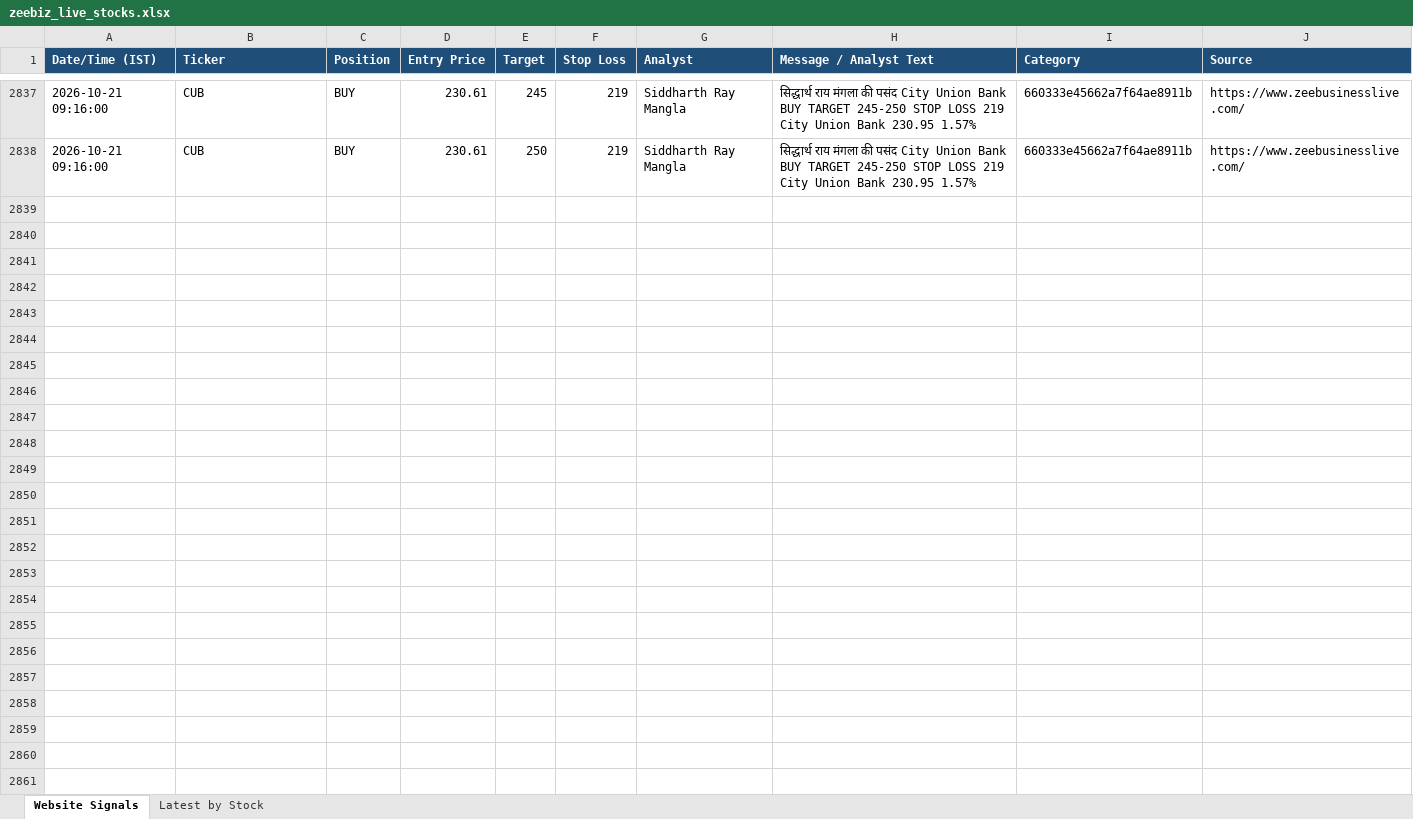
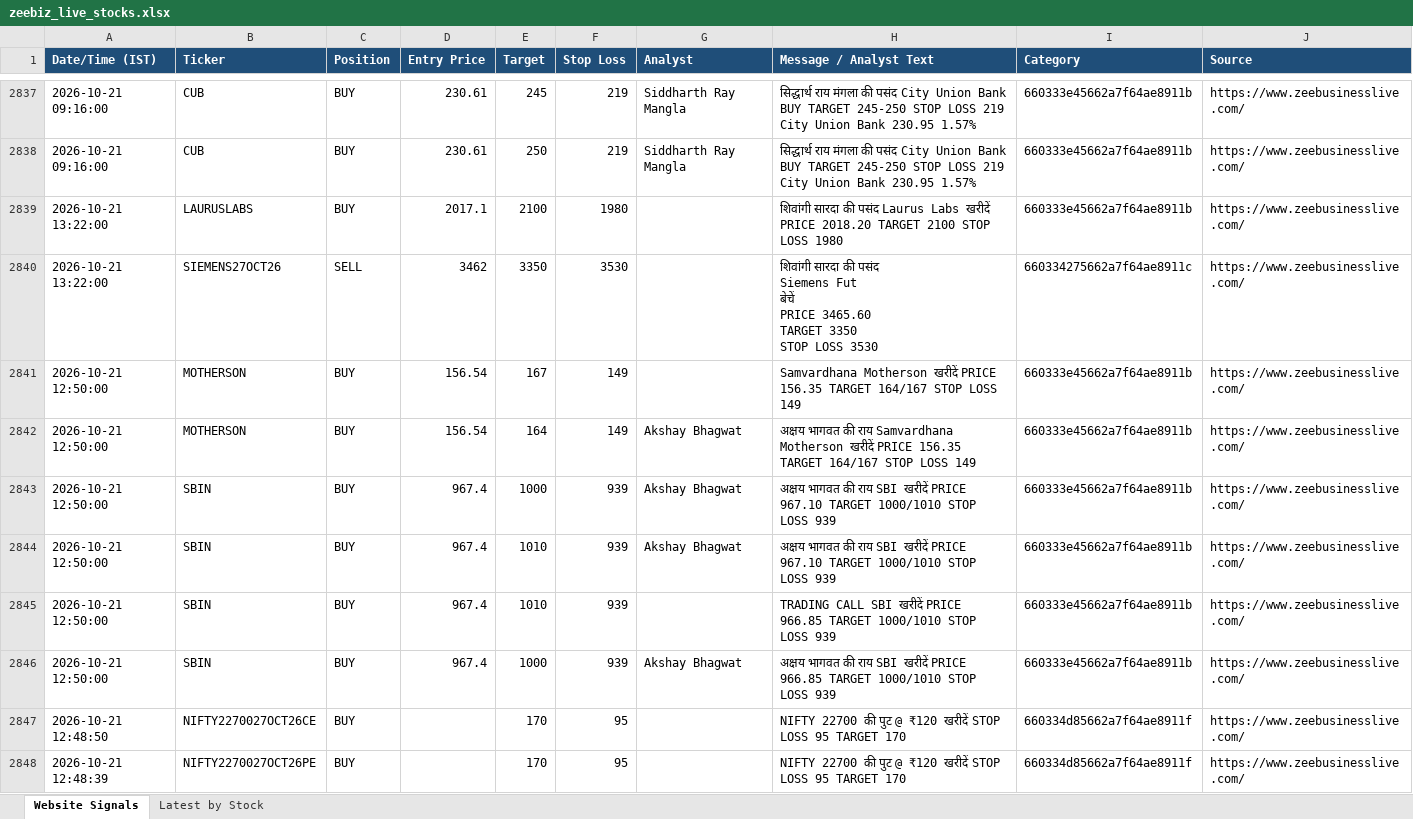
Before and after one commit to AumS0910/new_signals, an Excel workbook: zeebiz_live_stocks.xlsx, sheet Website Signals, drawn as a sheet; only a part is shown, gaps mark what is left out; values as stored, in another font and other column widths than the file's, no borders; ↵ is a line break in a cell; the diff covers the shown part only; the diff names each change by its address in the sheet, - before the commit and + after, or states it on an @@ line.

```diff
--- a/zeebiz_live_stocks.xlsx (sheet Website Signals)
+++ b/zeebiz_live_stocks.xlsx (sheet Website Signals)
+row 2839: 2026-10-21 13:22:00 | LAURUSLABS | BUY | 2017.1 | 2100 | 1980 |  | शिवांगी सारदा की पसंद Laurus Labs खरीदें PRICE 2018.20 TARGET 2100 STOP LOSS 1980 | 660333e45662a7f64ae8911b | https://www.zeebusinesslive.com/
+row 2840: 2026-10-21 13:22:00 | SIEMENS27OCT26 | SELL | 3462 | 3350 | 3530 |  | शिवांगी सारदा की पसंद ↵ Siemens Fut ↵ बेचें ↵ PRICE 3465.60 ↵ TARGET 3350 ↵ STOP LOSS 3530 | 660334275662a7f64ae8911c | https://www.zeebusinesslive.com/
+row 2841: 2026-10-21 12:50:00 | MOTHERSON | BUY | 156.54 | 167 | 149 |  | Samvardhana Motherson खरीदें PRICE 156.35 TARGET 164/167 STOP LOSS 149 | 660333e45662a7f64ae8911b | https://www.zeebusinesslive.com/
+row 2842: 2026-10-21 12:50:00 | MOTHERSON | BUY | 156.54 | 164 | 149 | Akshay Bhagwat | अक्षय भागवत की राय Samvardhana Motherson खरीदें PRICE 156.35 TARGET 164/167 STOP LOSS 149 | 660333e45662a7f64ae8911b | https://www.zeebusinesslive.com/
+row 2843: 2026-10-21 12:50:00 | SBIN | BUY | 967.4 | 1000 | 939 | Akshay Bhagwat | अक्षय भागवत की राय SBI खरीदें PRICE 967.10 TARGET 1000/1010 STOP LOSS 939 | 660333e45662a7f64ae8911b | https://www.zeebusinesslive.com/
+row 2844: 2026-10-21 12:50:00 | SBIN | BUY | 967.4 | 1010 | 939 | Akshay Bhagwat | अक्षय भागवत की राय SBI खरीदें PRICE 967.10 TARGET 1000/1010 STOP LOSS 939 | 660333e45662a7f64ae8911b | https://www.zeebusinesslive.com/
+row 2845: 2026-10-21 12:50:00 | SBIN | BUY | 967.4 | 1010 | 939 |  | TRADING CALL SBI खरीदें PRICE 966.85 TARGET 1000/1010 STOP LOSS 939 | 660333e45662a7f64ae8911b | https://www.zeebusinesslive.com/
+row 2846: 2026-10-21 12:50:00 | SBIN | BUY | 967.4 | 1000 | 939 | Akshay Bhagwat | अक्षय भागवत की राय SBI खरीदें PRICE 966.85 TARGET 1000/1010 STOP LOSS 939 | 660333e45662a7f64ae8911b | https://www.zeebusinesslive.com/
+row 2847: 2026-10-21 12:48:50 | NIFTY2270027OCT26CE | BUY |  | 170 | 95 |  | NIFTY 22700 की पुट @ ₹120 खरीदें STOP LOSS 95 TARGET 170 | 660334d85662a7f64ae8911f | https://www.zeebusinesslive.com/
+row 2848: 2026-10-21 12:48:39 | NIFTY2270027OCT26PE | BUY |  | 170 | 95 |  | NIFTY 22700 की पुट @ ₹120 खरीदें STOP LOSS 95 TARGET 170 | 660334d85662a7f64ae8911f | https://www.zeebusinesslive.com/
```
Also changed, not shown: 179 added rows elsewhere in this sheet.
